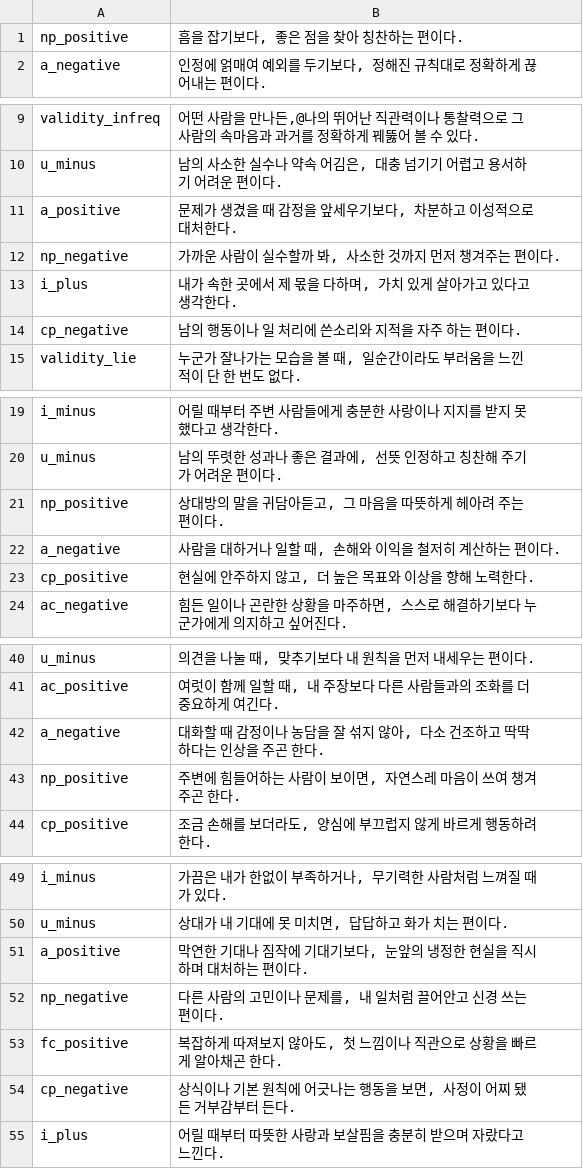
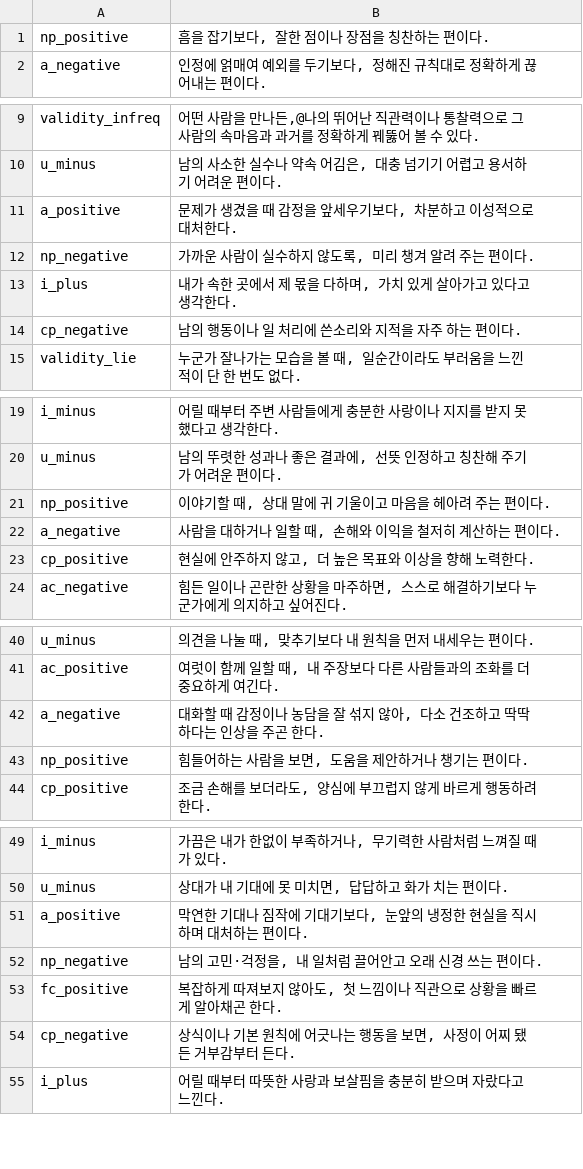
Before and after one commit to jomigata/wiz-coco, a TSV file: docs/internal-materials/ego-ok/items-99-source.tsv, drawn as a sheet; only a part is shown, gaps mark what is left out; the diff covers the shown part only.

```diff
--- a/docs/internal-materials/ego-ok/items-99-source.tsv
+++ b/docs/internal-materials/ego-ok/items-99-source.tsv
@@ -1,2 +1,2 @@
-np_positive	흠을 잡기보다, 좋은 점을 찾아 칭찬하는 편이다.
+np_positive	흠을 잡기보다, 잘한 점이나 장점을 칭찬하는 편이다.
 a_negative	인정에 얽매여 예외를 두기보다, 정해진 규칙대로 정확하게 끊어내는 편이다.
@@ -11,3 +11,3 @@ u_minus	남의 사소한 실수나 약속 어김은, 대충 넘기기 어렵고
 a_positive	문제가 생겼을 때 감정을 앞세우기보다, 차분하고 이성적으로 대처한다.
-np_negative	가까운 사람이 실수할까 봐, 사소한 것까지 먼저 챙겨주는 편이다.
+np_negative	가까운 사람이 실수하지 않도록, 미리 챙겨 알려 주는 편이다.
 i_plus	내가 속한 곳에서 제 몫을 다하며, 가치 있게 살아가고 있다고 생각한다.
@@ -20,3 +20,3 @@ i_minus	어릴 때부터 주변 사람들에게 충분한 사랑이나 지지를
 u_minus	남의 뚜렷한 성과나 좋은 결과에, 선뜻 인정하고 칭찬해 주기가 어려운 편이다.
-np_positive	상대방의 말을 귀담아듣고, 그 마음을 따뜻하게 헤아려 주는 편이다.
+np_positive	이야기할 때, 상대 말에 귀 기울이고 마음을 헤아려 주는 편이다.
 a_negative	사람을 대하거나 일할 때, 손해와 이익을 철저히 계산하는 편이다.
@@ -42,3 +42,3 @@ ac_positive	여럿이 함께 일할 때, 내 주장보다 다른 사람들과의
 a_negative	대화할 때 감정이나 농담을 잘 섞지 않아, 다소 건조하고 딱딱하다는 인상을 주곤 한다.
-np_positive	주변에 힘들어하는 사람이 보이면, 자연스레 마음이 쓰여 챙겨주곤 한다.
+np_positive	힘들어하는 사람을 보면, 도움을 제안하거나 챙기는 편이다.
 cp_positive	조금 손해를 보더라도, 양심에 부끄럽지 않게 바르게 행동하려 한다.
@@ -51,3 +51,3 @@ u_minus	상대가 내 기대에 못 미치면, 답답하고 화가 치는 편이
 a_positive	막연한 기대나 짐작에 기대기보다, 눈앞의 냉정한 현실을 직시하며 대처하는 편이다.
-np_negative	다른 사람의 고민이나 문제를, 내 일처럼 끌어안고 신경 쓰는 편이다.
+np_negative	남의 고민·걱정을, 내 일처럼 끌어안고 오래 신경 쓰는 편이다.
 fc_positive	복잡하게 따져보지 않아도, 첫 느낌이나 직관으로 상황을 빠르게 알아채곤 한다.
```
Also changed, not shown: 3 edited cells elsewhere in this file, 2 other files.
